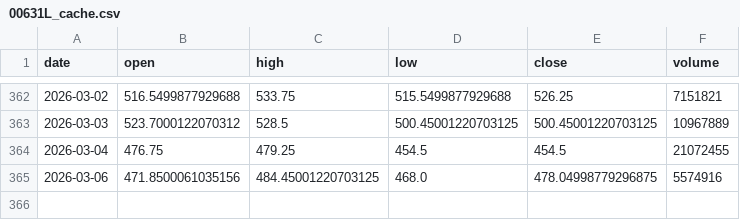
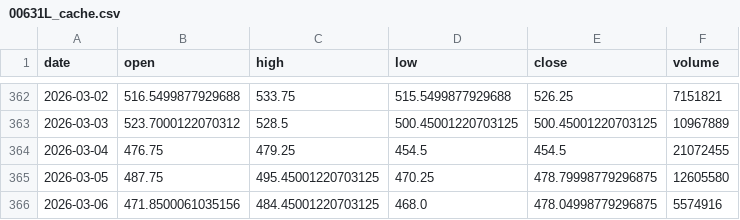
Before and after one commit to vup1120/stock_screener, a CSV file: tw_stock_screener/data/00631L_cache.csv, drawn as a sheet; only a part is shown, gaps mark what is left out.

```diff
--- a/tw_stock_screener/data/00631L_cache.csv
+++ b/tw_stock_screener/data/00631L_cache.csv
@@ -364,2 +364,3 @@ date,open,high,low,close,volume
 2026-03-04,476.75,479.25,454.5,454.5,21072455
+2026-03-05,487.75,495.45001220703125,470.25,478.79998779296875,12605580
 2026-03-06,471.8500061035156,484.45001220703125,468.0,478.04998779296875,5574916
```
Also changed, not shown: tw_stock_screener/data/2330_cache.csv, tw_stock_screener/data/2454_cache.csv, 2 other files.
